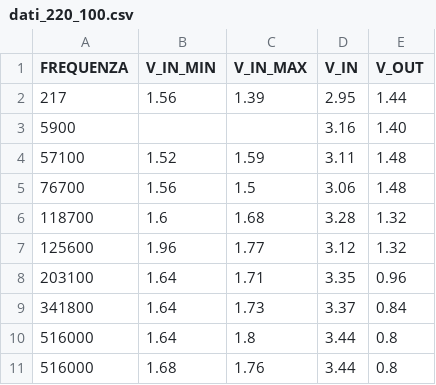
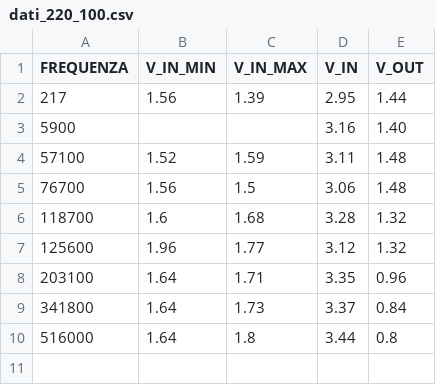
Before and after one commit to marialezia/lab3, a CSV file: esp1/cartella_dati/invertente/dati_220_100.csv, drawn as a sheet; the diff names each change by its address in the sheet, - before the commit and + after, or states it on an @@ line.

```diff
--- a/esp1/cartella_dati/invertente/dati_220_100.csv
+++ b/esp1/cartella_dati/invertente/dati_220_100.csv
-row 11: 516000 | 1.68 | 1.76 | 3.44 | 0.8
```
Also changed, not shown: esp1/cartella_dati/invertente/dati_100_220.csv, esp1/cartella_dati/invertente/tabella_100_220.csv, 8 other files.
